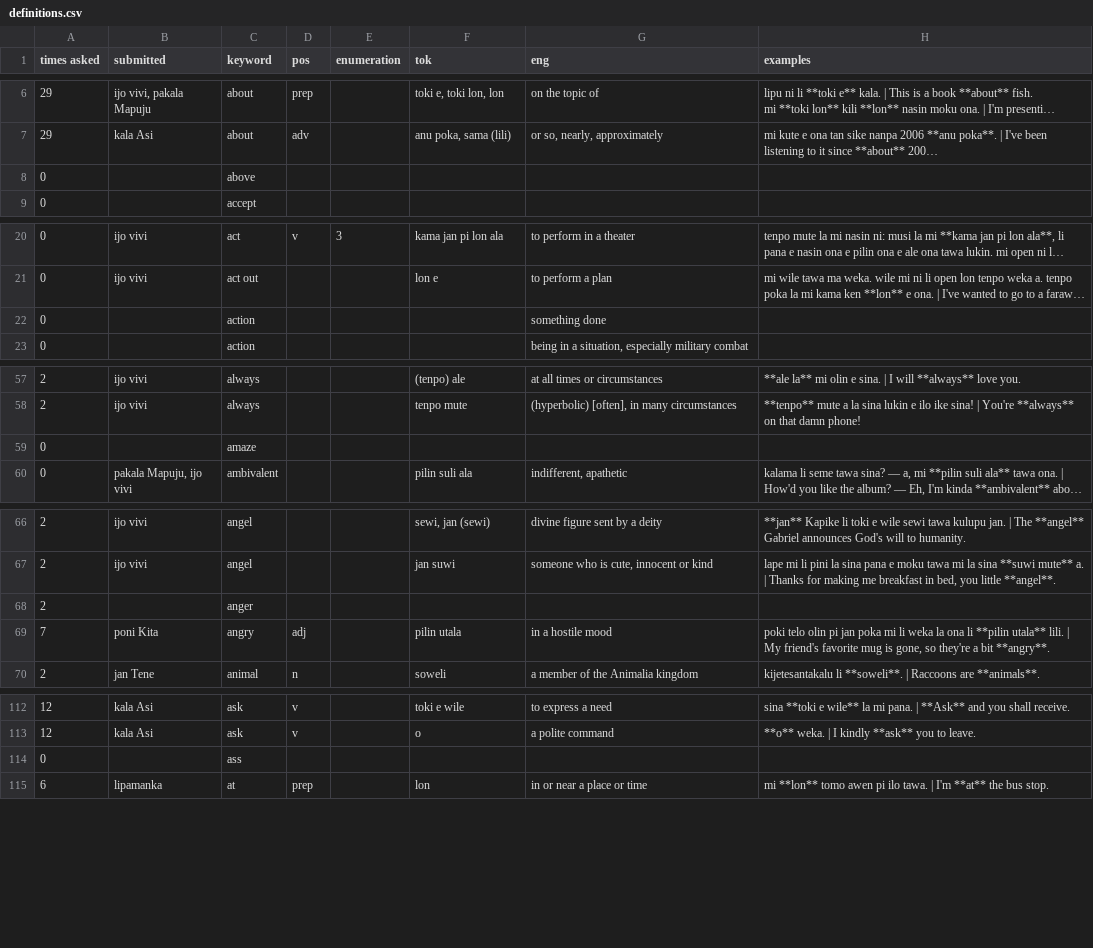
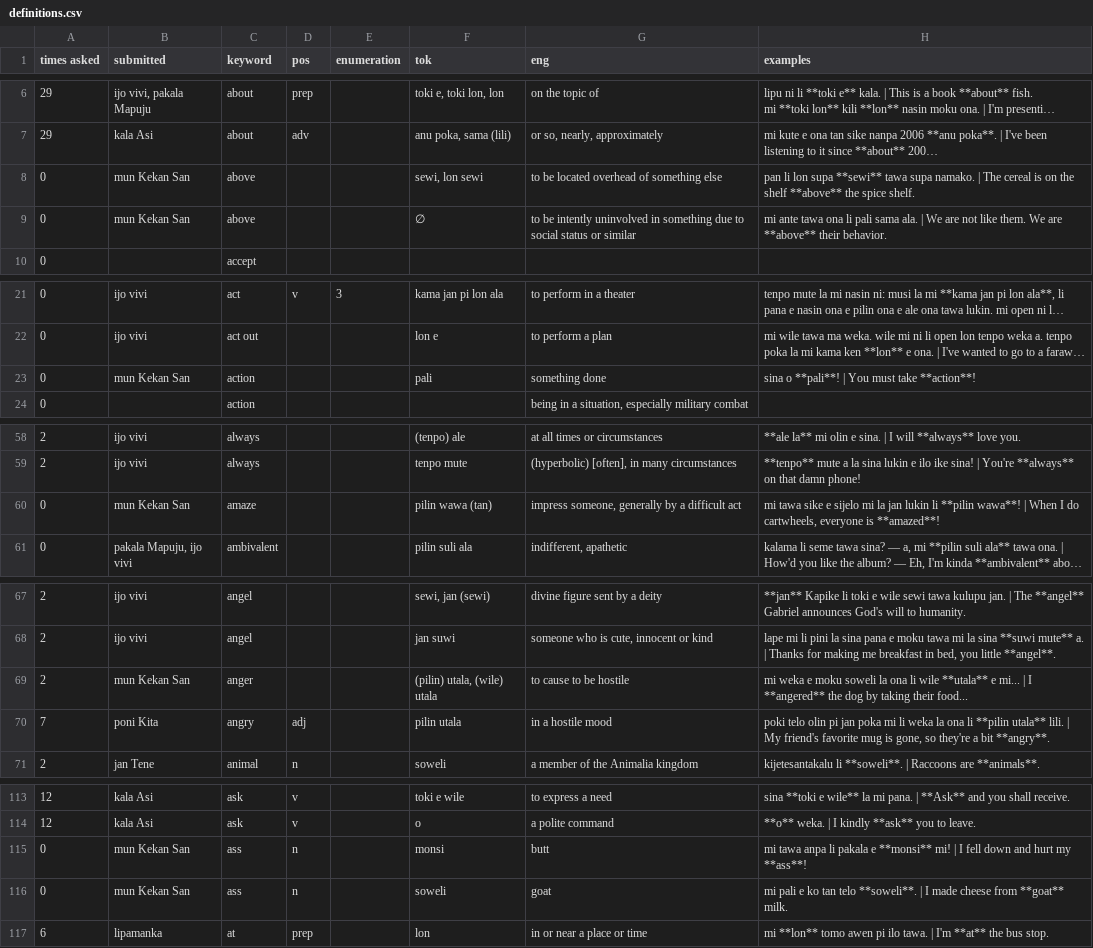
Before and after one commit to pona-la/kemeka.pona.la, a CSV file: data/definitions.csv, drawn as a sheet; only a part is shown, gaps mark what is left out; long unchanged cells end in …; removed rows and columns are numbered as before the commit, all else as after; the diff names each change by its address in the sheet, - before the commit and + after, or states it on an @@ line.

Commit message:
Update data for 2026-02-19

```diff
--- a/data/definitions.csv
+++ b/data/definitions.csv
-B8 (submitted): (empty)
+B8 (submitted): mun Kekan San
-F8 (tok): (empty)
+F8 (tok): sewi, lon sewi
-G8 (eng): (empty)
+G8 (eng): to be located overhead of something else
-H8 (examples): (empty)
+H8 (examples): pan li lon supa **sewi** tawa supa namako. | The cereal is on the shelf **above** the spice shelf.
+row 9: 0 | mun Kekan San | above |  |  | ∅ | to be intently uninvolved in something due to social status or similar | mi ante tawa ona li pali sama ala. | We are not like them. We are **above** their behavior.
-B23 (submitted): (empty)
+B23 (submitted): mun Kekan San
-F23 (tok): (empty)
+F23 (tok): pali
-H23 (examples): (empty)
+H23 (examples): sina o **pali**! | You must take **action**!
-B60 (submitted): (empty)
+B60 (submitted): mun Kekan San
-F60 (tok): (empty)
+F60 (tok): pilin wawa (tan)
-G60 (eng): (empty)
+G60 (eng): impress someone, generally by a difficult act
-H60 (examples): (empty)
+H60 (examples): mi tawa sike e sijelo mi la jan lukin li **pilin wawa**! | When I do cartwheels, everyone is **amazed**!
-B69 (submitted): (empty)
+B69 (submitted): mun Kekan San
-F69 (tok): (empty)
+F69 (tok): (pilin) utala, (wile) utala
-G69 (eng): (empty)
+G69 (eng): to cause to be hostile
-H69 (examples): (empty)
+H69 (examples): mi weka e moku soweli la ona li wile **utala** e mi... | I **angered** the dog by taking their food...
-row 114: 0 |  | ass
+row 115: 0 | mun Kekan San | ass | n |  | monsi | butt | mi tawa anpa li pakala e **monsi** mi! | I fell down and hurt my **ass**!
+row 116: 0 | mun Kekan San | ass | n |  | soweli | goat | mi pali e ko tan telo **soweli**. | I made cheese from **goat** milk.
```
